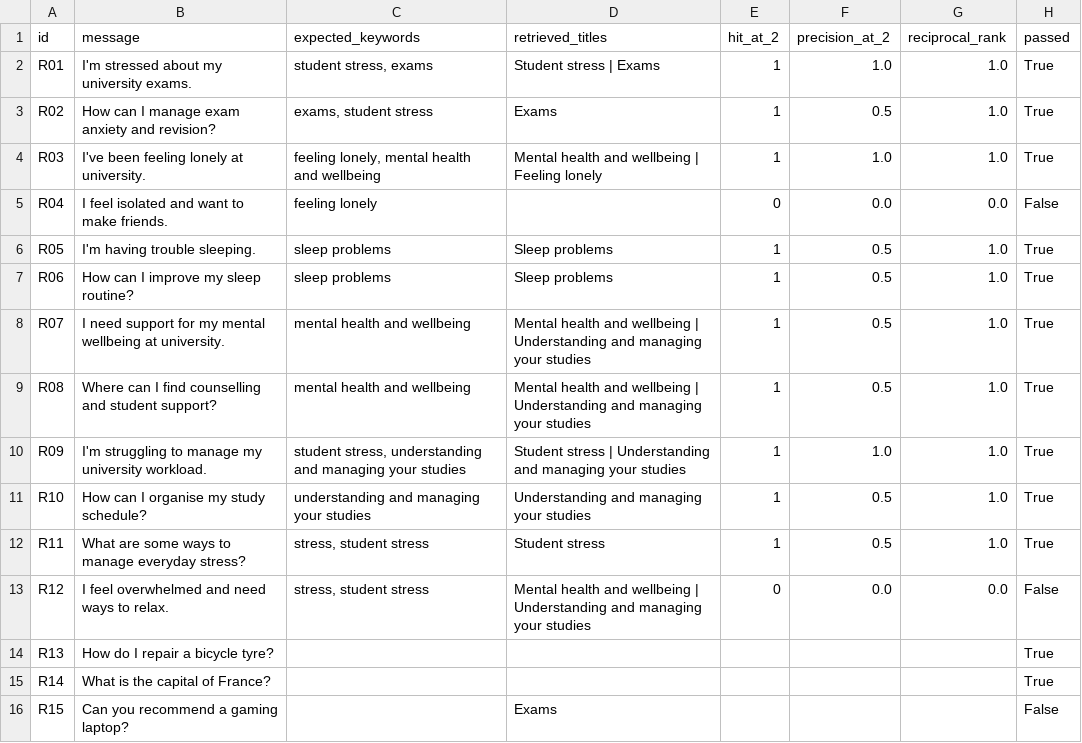
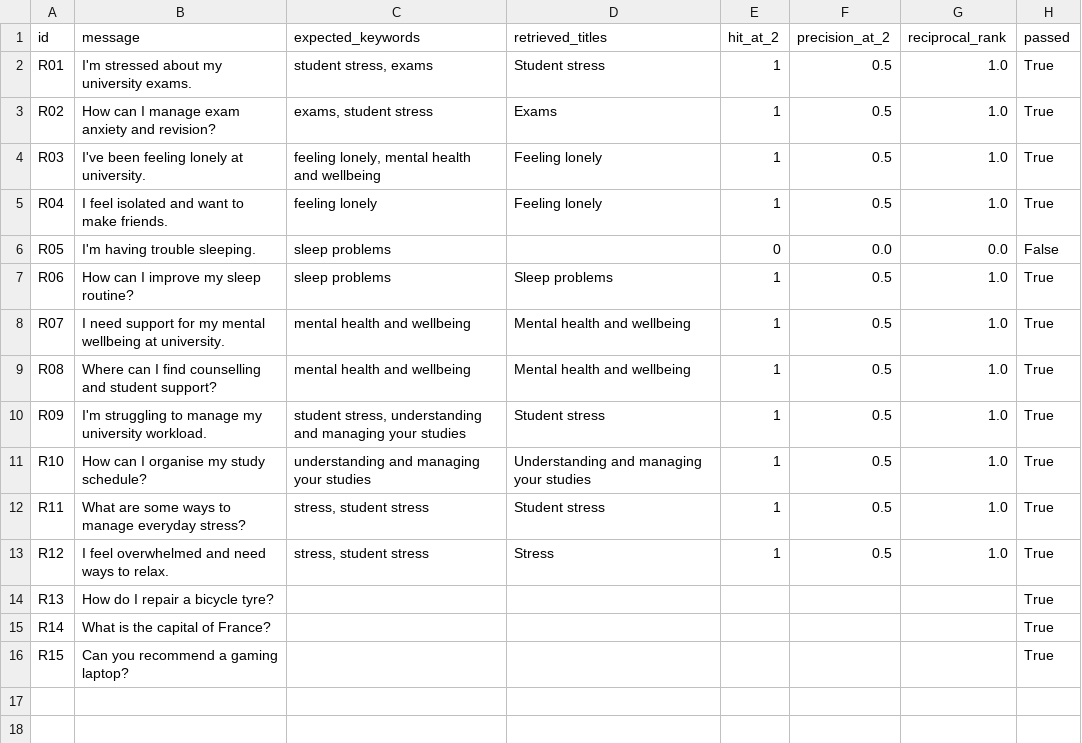
Before and after one commit to davidamankwah/AI-Wellbeing-Assistant, a CSV file: backend/evaluation/rag_results.csv, drawn as a sheet.

```diff
--- a/backend/evaluation/rag_results.csv
+++ b/backend/evaluation/rag_results.csv
@@ -1,16 +1,16 @@
 id,message,expected_keywords,retrieved_titles,hit_at_2,precision_at_2,reciprocal_rank,passed
-R01,I'm stressed about my university exams.,"student stress, exams",Student stress | Exams,1,1.0,1.0,True
+R01,I'm stressed about my university exams.,"student stress, exams",Student stress,1,0.5,1.0,True
 R02,How can I manage exam anxiety and revision?,"exams, student stress",Exams,1,0.5,1.0,True
-R03,I've been feeling lonely at university.,"feeling lonely, mental health and wellbeing",Mental health and wellbeing | Feeling lonely,1,1.0,1.0,True
-R04,I feel isolated and want to make friends.,feeling lonely,,0,0.0,0.0,False
-R05,I'm having trouble sleeping.,sleep problems,Sleep problems,1,0.5,1.0,True
+R03,I've been feeling lonely at university.,"feeling lonely, mental health and wellbeing",Feeling lonely,1,0.5,1.0,True
+R04,I feel isolated and want to make friends.,feeling lonely,Feeling lonely,1,0.5,1.0,True
+R05,I'm having trouble sleeping.,sleep problems,,0,0.0,0.0,False
 R06,How can I improve my sleep routine?,sleep problems,Sleep problems,1,0.5,1.0,True
-R07,I need support for my mental wellbeing at university.,mental health and wellbeing,Mental health and wellbeing | Understanding and managing your studies,1,0.5,1.0,True
-R08,Where can I find counselling and student support?,mental health and wellbeing,Mental health and wellbeing | Understanding and managing your studies,1,0.5,1.0,True
-R09,I'm struggling to manage my university workload.,"student stress, understanding and managing your studies",Student stress | Understanding and managing your studies,1,1.0,1.0,True
+R07,I need support for my mental wellbeing at university.,mental health and wellbeing,Mental health and wellbeing,1,0.5,1.0,True
+R08,Where can I find counselling and student support?,mental health and wellbeing,Mental health and wellbeing,1,0.5,1.0,True
+R09,I'm struggling to manage my university workload.,"student stress, understanding and managing your studies",Student stress,1,0.5,1.0,True
 R10,How can I organise my study schedule?,understanding and managing your studies,Understanding and managing your studies,1,0.5,1.0,True
 R11,What are some ways to manage everyday stress?,"stress, student stress",Student stress,1,0.5,1.0,True
-R12,I feel overwhelmed and need ways to relax.,"stress, student stress",Mental health and wellbeing | Understanding and managing your studies,0,0.0,0.0,False
+R12,I feel overwhelmed and need ways to relax.,"stress, student stress",Stress,1,0.5,1.0,True
 R13,How do I repair a bicycle tyre?,,,,,,True
 R14,What is the capital of France?,,,,,,True
-R15,Can you recommend a gaming laptop?,,Exams,,,,False
+R15,Can you recommend a gaming laptop?,,,,,,True
```
Also changed, not shown: backend/evaluation/classification_results.csv, backend/evaluation/performance_results.csv, 15 other files.
